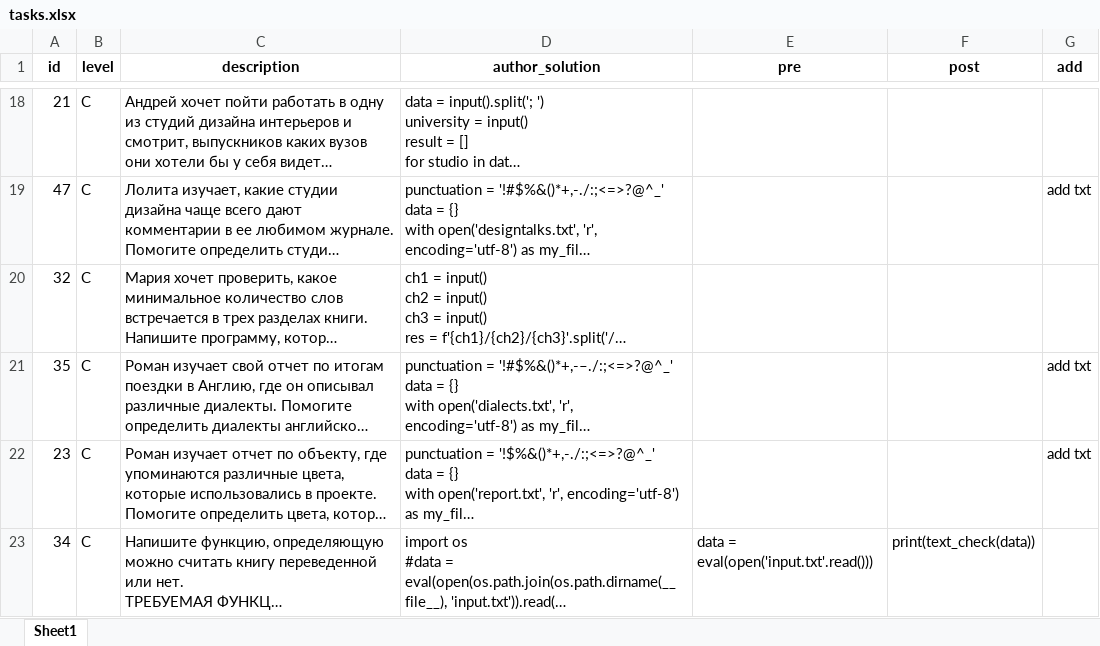
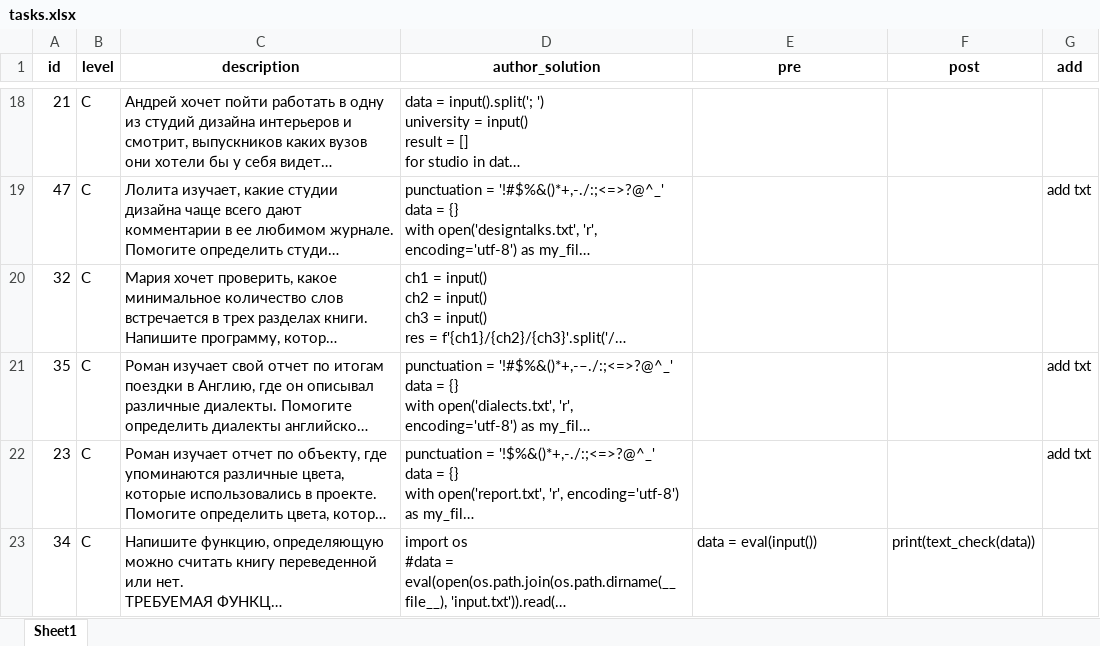
Before and after one commit to Hamyrappy/pocket-tutor-py, an Excel workbook: data/processed/train/tasks.xlsx, sheet Sheet1, drawn as a sheet; only a part is shown, gaps mark what is left out; long unchanged cells end in …; values as stored, in another font and other column widths than the file's, no borders; the diff names each change by its address in the sheet, - before the commit and + after, or states it on an @@ line.

```diff
--- a/data/processed/train/tasks.xlsx (sheet Sheet1)
+++ b/data/processed/train/tasks.xlsx (sheet Sheet1)
-E23 (pre): data = eval(open('input.txt'.read()))
+E23 (pre): data = eval(input())
```
Also changed, not shown: 7 other files.
